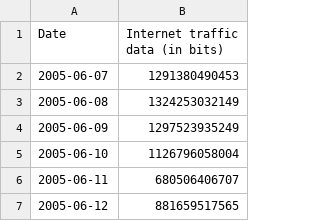
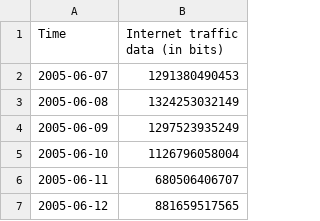
Before and after one commit to dumfug/kddm2, a CSV file: datasets/internet-traffic-data-daily.csv, drawn as a sheet; only a part is shown.

Commit message:
fixed some formating errors in the datasets and loaded all datasets

```diff
--- a/datasets/internet-traffic-data-daily.csv
+++ b/datasets/internet-traffic-data-daily.csv
@@ -1,2 +1,2 @@
-"Date","Internet traffic data (in bits)"
+"Time","Internet traffic data (in bits)"
 "2005-06-07",1291380490453
```
Also changed, not shown: 1 other file.
